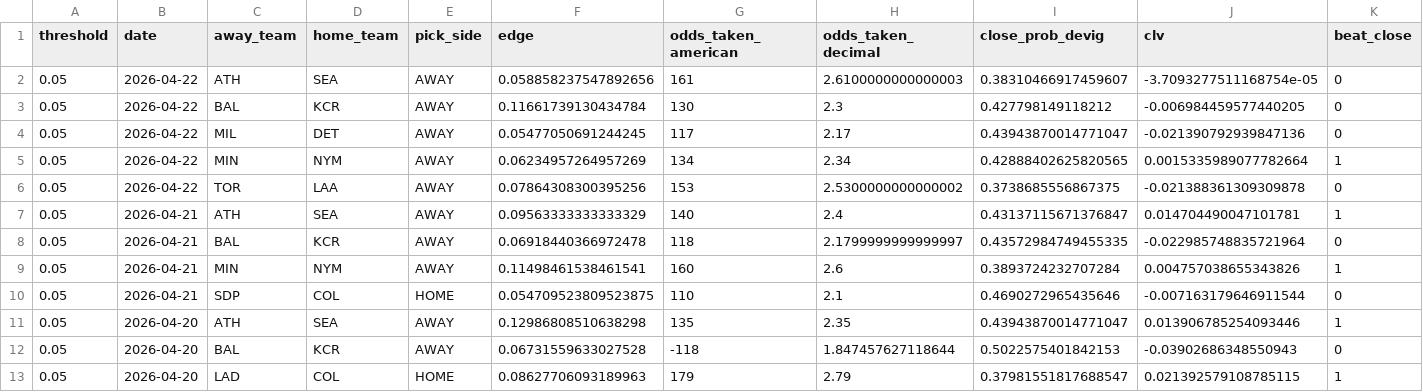
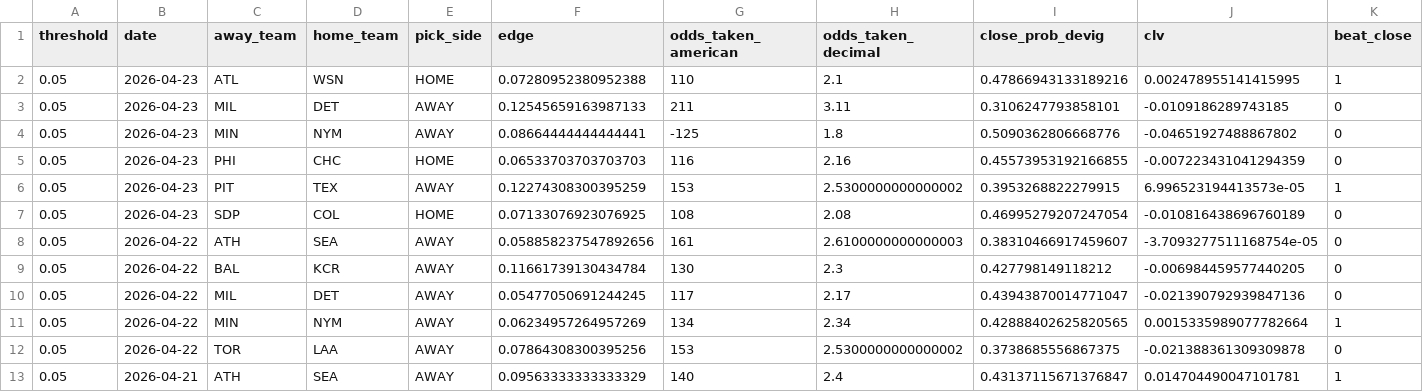
Before and after one commit to ClutchSheets/mlb-f5-forecaster, a CSV file: edge_clv_input.csv, drawn as a sheet; only a part is shown; the shorter side is filled out with more unchanged rows; rows hold the shown columns only; the diff names each change by its address in the sheet, - before the commit and + after, or states it on an @@ line.

```diff
--- a/edge_clv_input.csv
+++ b/edge_clv_input.csv
+row 2: 0.05 | 2026-04-23 | ATL | WSN | HOME | 0.07280952380952388 | 110 | 2.1 | 0.47866943133189216 | 0.002478955141415995 | 1
+row 3: 0.05 | 2026-04-23 | MIL | DET | AWAY | 0.12545659163987133 | 211 | 3.11 | 0.3106247793858101 | -0.0109186289743185 | 0
+row 4: 0.05 | 2026-04-23 | MIN | NYM | AWAY | 0.08664444444444441 | -125 | 1.8 | 0.5090362806668776 | -0.04651927488867802 | 0
+row 5: 0.05 | 2026-04-23 | PHI | CHC | HOME | 0.06533703703703703 | 116 | 2.16 | 0.45573953192166855 | -0.007223431041294359 | 0
+row 6: 0.05 | 2026-04-23 | PIT | TEX | AWAY | 0.12274308300395259 | 153 | 2.5300000000000002 | 0.3953268822279915 | 6.996523194413573e-05 | 1
+row 7: 0.05 | 2026-04-23 | SDP | COL | HOME | 0.07133076923076925 | 108 | 2.08 | 0.46995279207247054 | -0.010816438696760189 | 0
```
Also changed, not shown: 1 other file.
